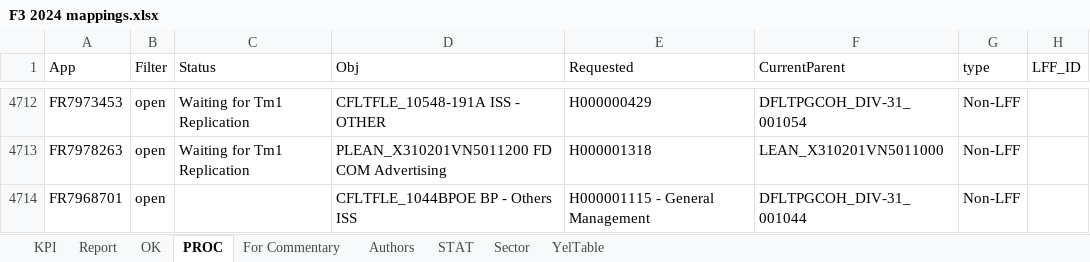
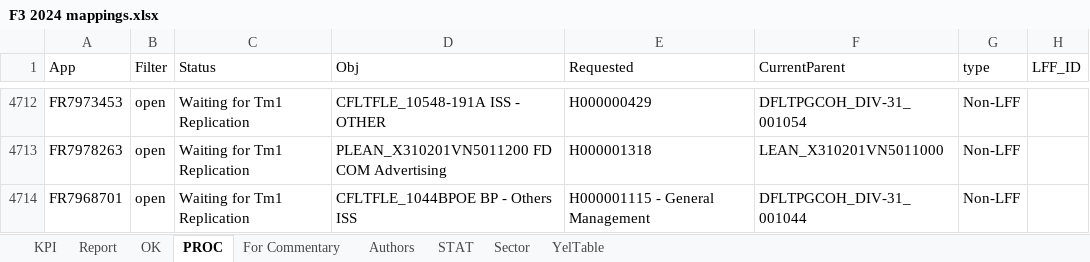
Before and after one commit to violencepierre/GCOH-Tickets-for-Processing, an Excel workbook: F3 2024 mappings.xlsx, sheet PROC, drawn as a sheet; only a part is shown, gaps mark what is left out; values as stored, in another font and other column widths than the file's, no borders; conditional formats and table styles not drawn; the diff names each change by its address in the sheet, - before the commit and + after, or states it on an @@ line.

```diff
--- a/F3 2024 mappings.xlsx (sheet PROC)
+++ b/F3 2024 mappings.xlsx (sheet PROC)
-C4714 (Status): (empty)
+C4714 (Status): Waiting for Tm1 Replication
```
Also changed, not shown: 1 other file.
